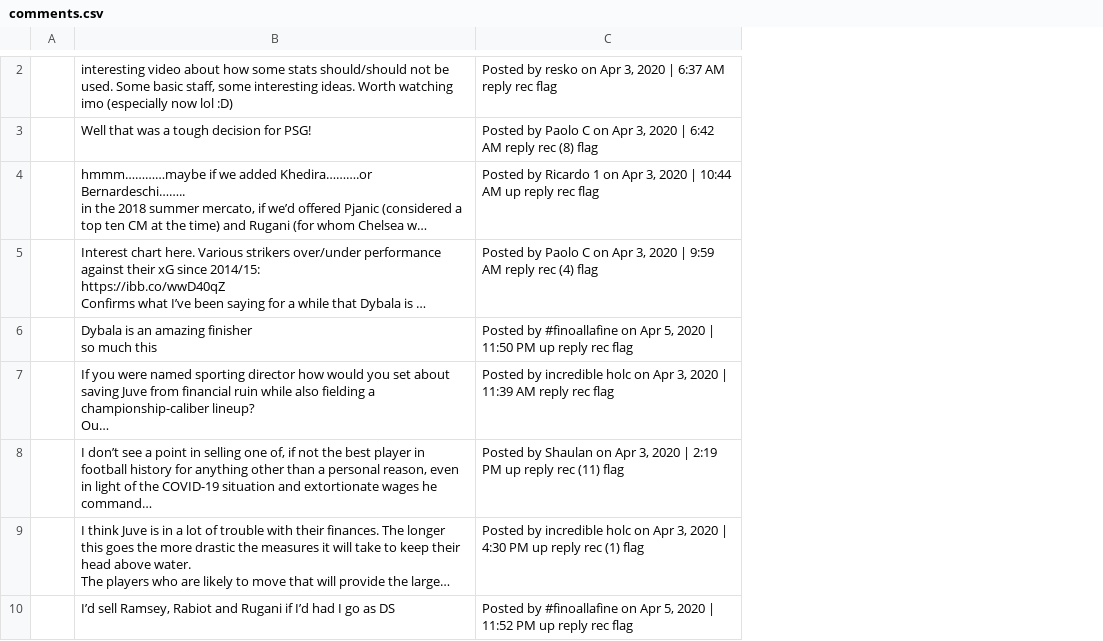
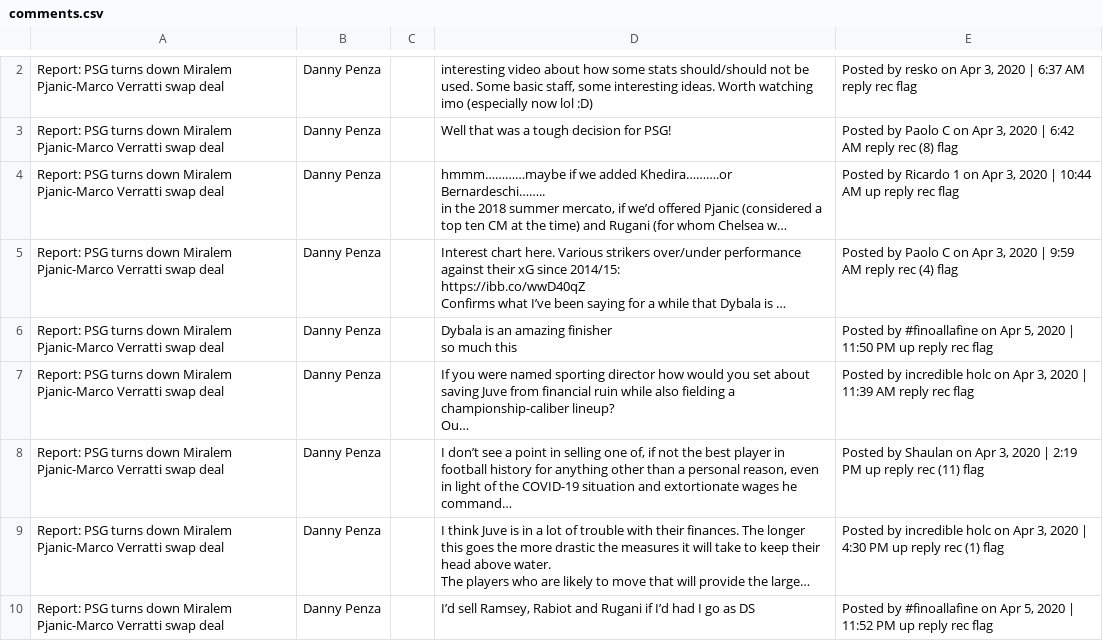
Before and after one commit to rsolter/BWRAO-Comment-Scraper, a CSV file: comments.csv, drawn as a sheet; only a part is shown, gaps mark what is left out; long unchanged cells end in …; removed rows and columns are numbered as before the commit, all else as after; the diff covers the shown part only; the diff names each change by its address in the sheet, - before the commit and + after, or states it on an @@ line.

```diff
--- a/comments.csv
+++ b/comments.csv
-column A, empty
+column A, rows 2-10: all Report: PSG turns down Miralem Pjanic-Marco Verratti swap deal
+column B, rows 2-10: all Danny Penza
+column C, empty
```
Also changed, not shown: 5 added rows, 5 removed rows and 11 edited cells elsewhere in this file, 1 other file.
